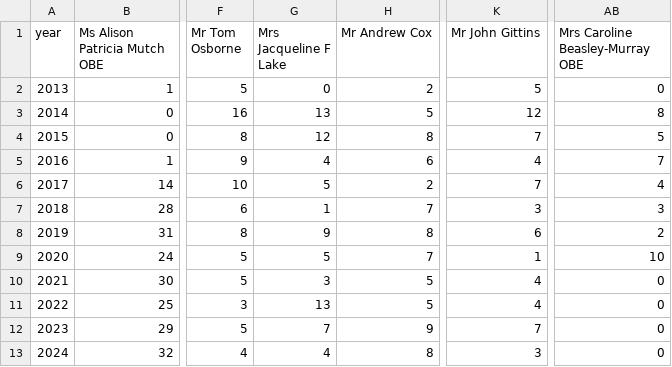
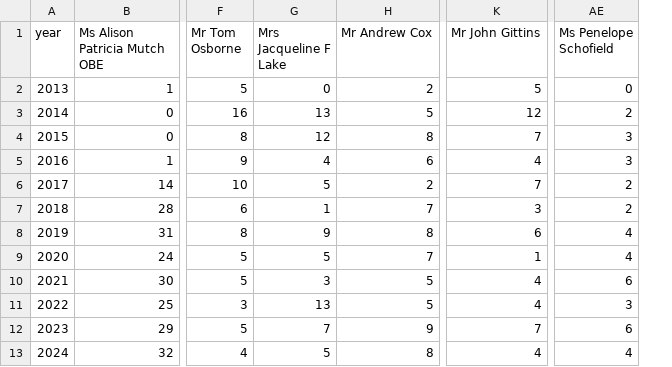
Before and after one commit to georgiarichards/preventabledeathstracker, a CSV file: src/analyse/counts/data/name/top-name-years.csv, drawn as a sheet; only a part is shown, gaps mark what is left out; removed rows and columns are numbered as before the commit, all else as after; the diff names each change by its address in the sheet, - before the commit and + after, or states it on an @@ line.

```diff
--- a/src/analyse/counts/data/name/top-name-years.csv
+++ b/src/analyse/counts/data/name/top-name-years.csv
-column AB (Mrs Caroline Beasley-Murray OBE), rows 2-13: 0 | 8 | 5 | 7 | 4 | 3 | 2 | 10 | 0 | 0 | 0 | 0
+column AE (Ms Penelope Schofield), rows 2-13: 0 | 2 | 3 | 3 | 2 | 2 | 4 | 4 | 6 | 3 | 6 | 4
-G13 (Mrs Jacqueline F Lake): 4
+G13 (Mrs Jacqueline F Lake): 5
-K13 (Mr John Gittins): 3
+K13 (Mr John Gittins): 4
```
Also changed, not shown: src/analyse/counts/data/name/name-counts.csv, src/analyse/counts/data/name/name-years.csv, 30 other files.
